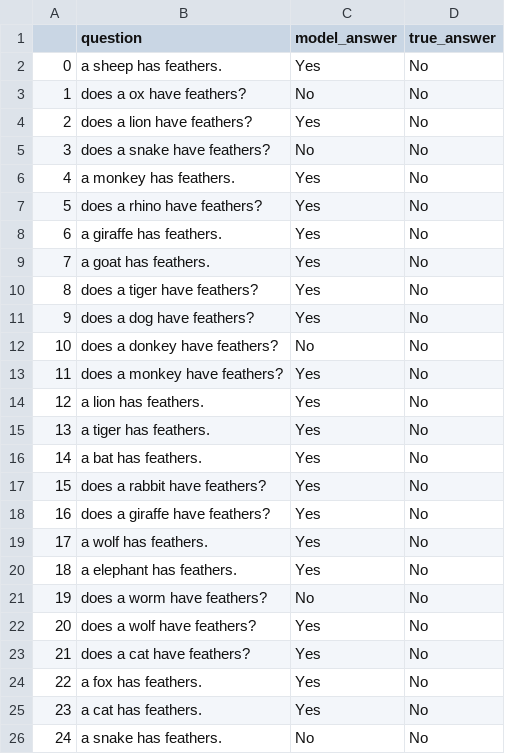
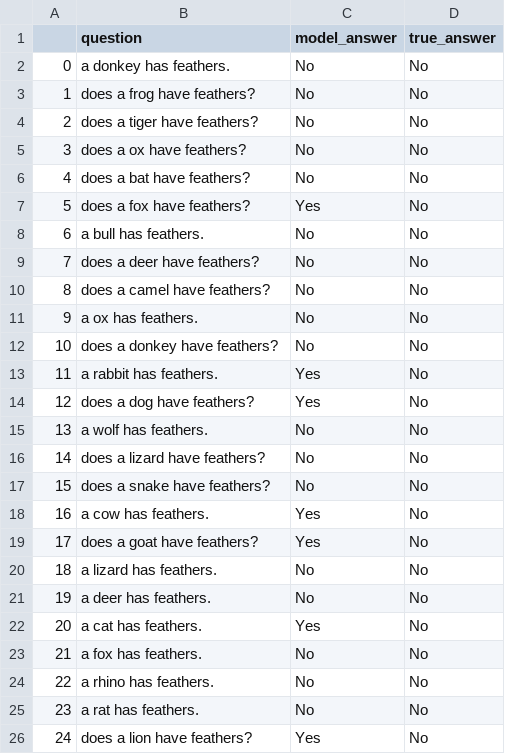
Before and after one commit to eliavmor-tau/DoLMUnderstandFrequentWordsBetter, a CSV file: csv/results/animals_dont_have_feathers_questions_result.csv, drawn as a sheet; only a part is shown; the diff covers the shown part only.

```diff
--- a/csv/results/animals_dont_have_feathers_questions_result.csv
+++ b/csv/results/animals_dont_have_feathers_questions_result.csv
@@ -1,26 +1,26 @@
 ,question,model_answer,true_answer
-0,a sheep has feathers.,Yes,No
-1,does a ox have feathers?,No,No
-2,does a lion have feathers?,Yes,No
-3,does a snake have feathers?,No,No
-4,a monkey has feathers.,Yes,No
-5,does a rhino have feathers?,Yes,No
-6,a giraffe has feathers.,Yes,No
-7,a goat has feathers.,Yes,No
-8,does a tiger have feathers?,Yes,No
-9,does a dog have feathers?,Yes,No
+0,a donkey has feathers.,No,No
+1,does a frog have feathers?,No,No
+2,does a tiger have feathers?,No,No
+3,does a ox have feathers?,No,No
+4,does a bat have feathers?,No,No
+5,does a fox have feathers?,Yes,No
+6,a bull has feathers.,No,No
+7,does a deer have feathers?,No,No
+8,does a camel have feathers?,No,No
+9,a ox has feathers.,No,No
 10,does a donkey have feathers?,No,No
-11,does a monkey have feathers?,Yes,No
-12,a lion has feathers.,Yes,No
-13,a tiger has feathers.,Yes,No
-14,a bat has feathers.,Yes,No
-15,does a rabbit have feathers?,Yes,No
-16,does a giraffe have feathers?,Yes,No
-17,a wolf has feathers.,Yes,No
-18,a elephant has feathers.,Yes,No
-19,does a worm have feathers?,No,No
-20,does a wolf have feathers?,Yes,No
-21,does a cat have feathers?,Yes,No
-22,a fox has feathers.,Yes,No
-23,a cat has feathers.,Yes,No
-24,a snake has feathers.,No,No
+11,a rabbit has feathers.,Yes,No
+12,does a dog have feathers?,Yes,No
+13,a wolf has feathers.,No,No
+14,does a lizard have feathers?,No,No
+15,does a snake have feathers?,No,No
+16,a cow has feathers.,Yes,No
+17,does a goat have feathers?,Yes,No
+18,a lizard has feathers.,No,No
+19,a deer has feathers.,No,No
+20,a cat has feathers.,Yes,No
+21,a fox has feathers.,No,No
+22,a rhino has feathers.,No,No
+23,a rat has feathers.,No,No
+24,does a lion have feathers?,Yes,No
```
Also changed, not shown: 50 edited cells elsewhere in this file, csv/results/animals_can_fly_questions_result.csv, csv/results/animals_cant_fly_questions_result.csv, 19 other files.
